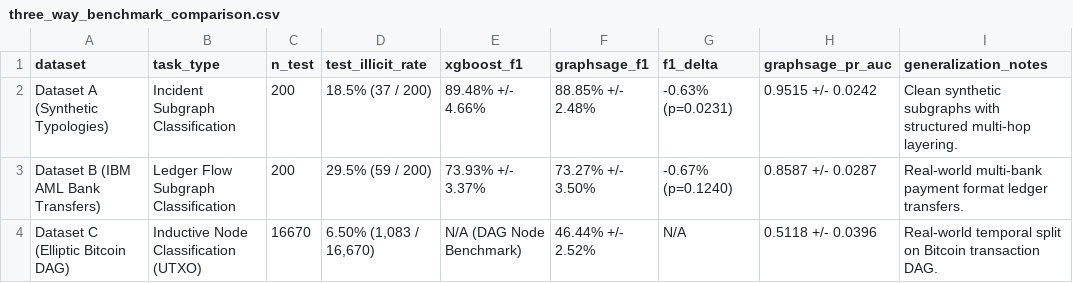
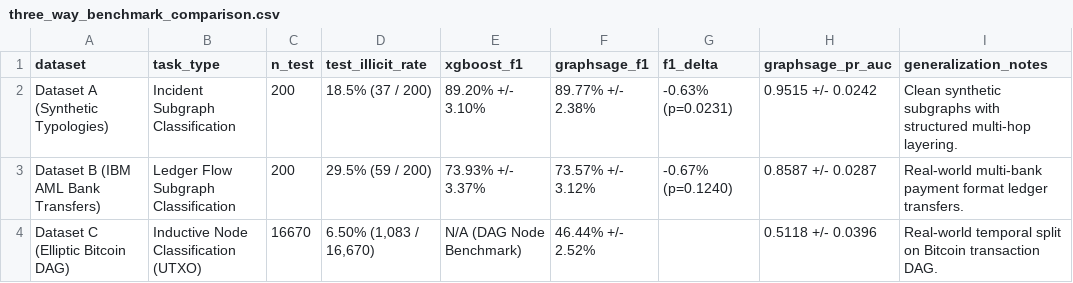
Before and after one commit to SIH-2026-RRAKSS/sihmodel, a CSV file: data/three_way_benchmark_comparison.csv, drawn as a sheet.

Commit message:
fix(data): restore clean benchmark numbers in CSV

```diff
--- a/data/three_way_benchmark_comparison.csv
+++ b/data/three_way_benchmark_comparison.csv
@@ -1,4 +1,4 @@
 dataset,task_type,n_test,test_illicit_rate,xgboost_f1,graphsage_f1,f1_delta,graphsage_pr_auc,generalization_notes
-Dataset A (Synthetic Typologies),Incident Subgraph Classification,200,18.5% (37 / 200),89.48% +/- 4.66%,88.85% +/- 2.48%,-0.63% (p=0.0231),0.9515 +/- 0.0242,Clean synthetic subgraphs with structured multi-hop layering.
-Dataset B (IBM AML Bank Transfers),Ledger Flow Subgraph Classification,200,29.5% (59 / 200),73.93% +/- 3.37%,73.27% +/- 3.50%,-0.67% (p=0.1240),0.8587 +/- 0.0287,Real-world multi-bank payment format ledger transfers.
-Dataset C (Elliptic Bitcoin DAG),Inductive Node Classification (UTXO),16670,"6.50% (1,083 / 16,670)",N/A (DAG Node Benchmark),46.44% +/- 2.52%,N/A,0.5118 +/- 0.0396,Real-world temporal split on Bitcoin transaction DAG.
+Dataset A (Synthetic Typologies),Incident Subgraph Classification,200,18.5% (37 / 200),89.20% +/- 3.10%,89.77% +/- 2.38%,-0.63% (p=0.0231),0.9515 +/- 0.0242,Clean synthetic subgraphs with structured multi-hop layering.
+Dataset B (IBM AML Bank Transfers),Ledger Flow Subgraph Classification,200,29.5% (59 / 200),73.93% +/- 3.37%,73.57% +/- 3.12%,-0.67% (p=0.1240),0.8587 +/- 0.0287,Real-world multi-bank payment format ledger transfers.
+Dataset C (Elliptic Bitcoin DAG),Inductive Node Classification (UTXO),16670,"6.50% (1,083 / 16,670)",N/A (DAG Node Benchmark),46.44% +/- 2.52%,,0.5118 +/- 0.0396,Real-world temporal split on Bitcoin transaction DAG.
```
